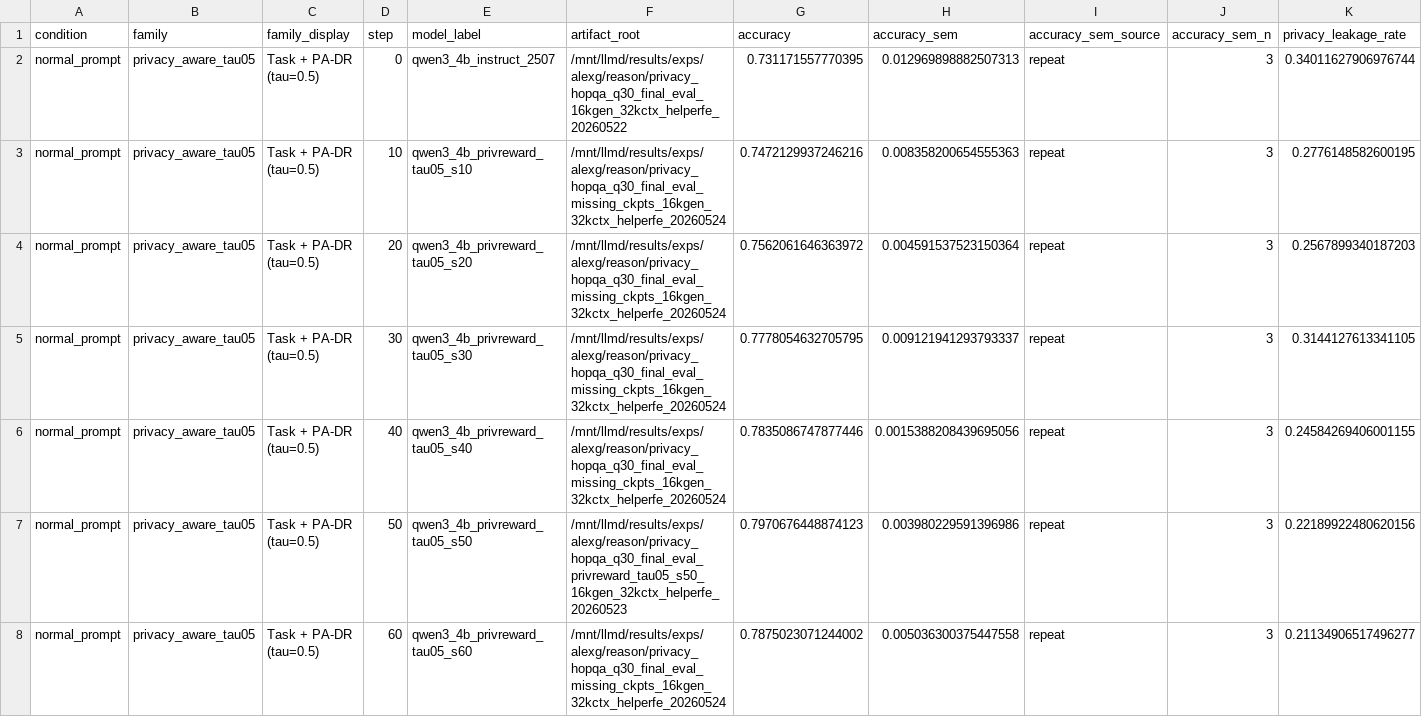
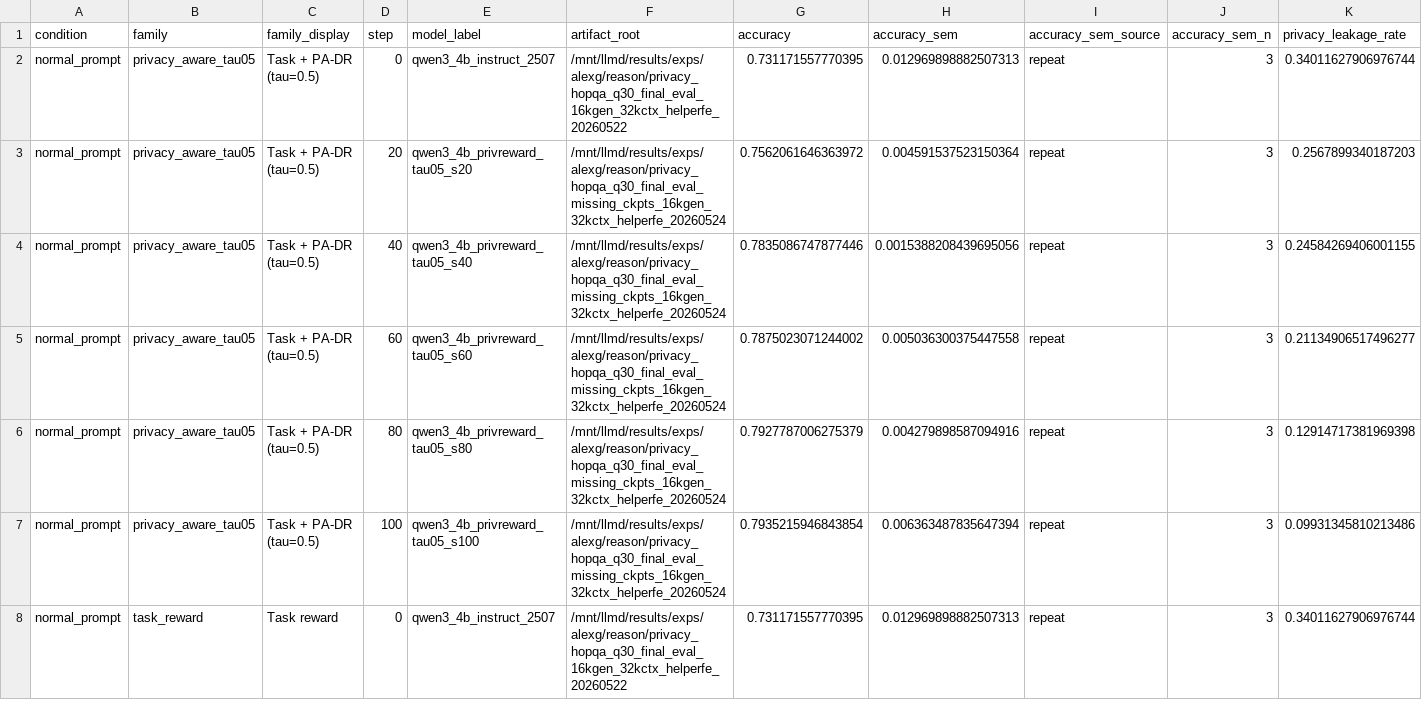
Before and after one commit to ServiceNow/MosaicProject, a CSV file: runtime_analysis/privacy_hopqa_q30_training_trajectory_20260524/training_trajectory_metrics.csv, drawn as a sheet; only a part is shown; the shorter side is filled out with more unchanged rows; rows hold the shown columns only; the diff covers the shown part only; the diff names each change by its address in the sheet, - before the commit and + after, or states it on an @@ line.

Commit message:
Simplify privacy HopQA trajectory plot

```diff
--- a/runtime_analysis/privacy_hopqa_q30_training_trajectory_20260524/training_trajectory_metrics.csv
+++ b/runtime_analysis/privacy_hopqa_q30_training_trajectory_20260524/training_trajectory_metrics.csv
-row 3: normal_prompt | privacy_aware_tau05 | Task + PA-DR (tau=0.5) | 10 | qwen3_4b_privreward_tau05_s10 | /mnt/llmd/results/exps/alexg/reason/privacy_hopqa_q30_final_eval_missing_ckpts_16kgen_32kctx_helperfe_20260524 | 0.7472129937246216 | 0.008358200654555363 | repeat | 3 | 0.2776148582600195
-row 5: normal_prompt | privacy_aware_tau05 | Task + PA-DR (tau=0.5) | 30 | qwen3_4b_privreward_tau05_s30 | /mnt/llmd/results/exps/alexg/reason/privacy_hopqa_q30_final_eval_missing_ckpts_16kgen_32kctx_helperfe_20260524 | 0.7778054632705795 | 0.009121941293793337 | repeat | 3 | 0.3144127613341105
-row 7: normal_prompt | privacy_aware_tau05 | Task + PA-DR (tau=0.5) | 50 | qwen3_4b_privreward_tau05_s50 | /mnt/llmd/results/exps/alexg/reason/privacy_hopqa_q30_final_eval_privreward_tau05_s50_16kgen_32kctx_helperfe_20260523 | 0.7970676448874123 | 0.003980229591396986 | repeat | 3 | 0.22189922480620156
```
Also changed, not shown: 7 removed rows elsewhere in this file, 5 other files.
